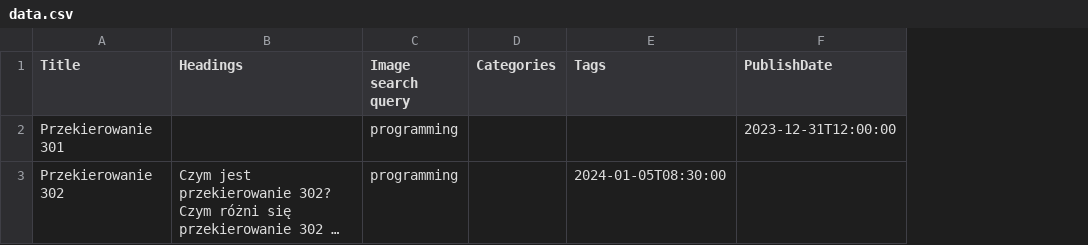
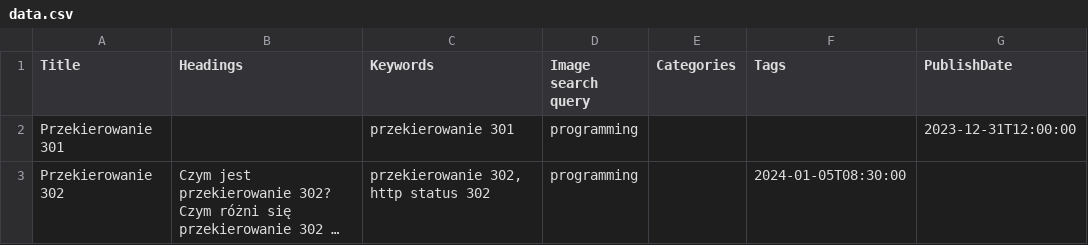
Before and after one commit to wentylz/seo-zabijaka, a CSV file: data.csv, drawn as a sheet; long unchanged cells end in …; the diff names each change by its address in the sheet, - before the commit and + after, or states it on an @@ line.

Commit message:
Add keyword support from CSV

```diff
--- a/data.csv
+++ b/data.csv
+column C (Keywords), rows 2-3: przekierowanie 301 | przekierowanie 302, http status 302
```
Also changed, not shown: 3 other files.
